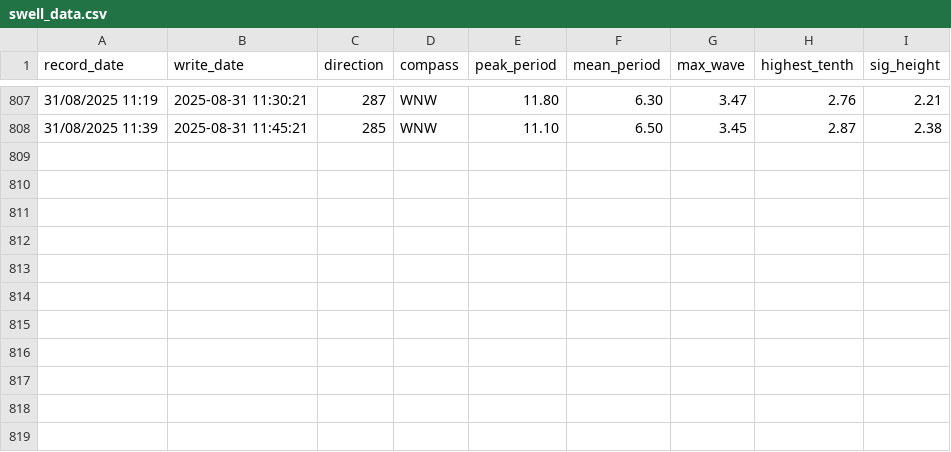
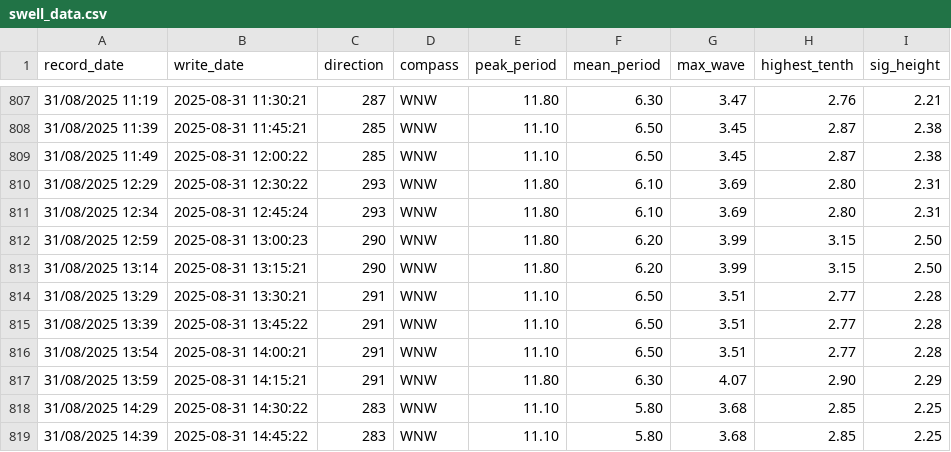
Before and after one commit to Hamish-StonyAnalytics/coastal-swell.github.io, a CSV file: swell_data.csv, drawn as a sheet; only a part is shown, gaps mark what is left out.

Commit message:
Automated data update

```diff
--- a/swell_data.csv
+++ b/swell_data.csv
@@ -808 +808,12 @@ record_date,write_date,direction,compass,peak_period,mean_period,max_wave,highes
 31/08/2025 11:39,2025-08-31 11:45:21,285,WNW,11.10,6.50,3.45,2.87,2.38
+31/08/2025 11:49,2025-08-31 12:00:22,285,WNW,11.10,6.50,3.45,2.87,2.38
+31/08/2025 12:29,2025-08-31 12:30:22,293,WNW,11.80,6.10,3.69,2.80,2.31
+31/08/2025 12:34,2025-08-31 12:45:24,293,WNW,11.80,6.10,3.69,2.80,2.31
+31/08/2025 12:59,2025-08-31 13:00:23,290,WNW,11.80,6.20,3.99,3.15,2.50
+31/08/2025 13:14,2025-08-31 13:15:21,290,WNW,11.80,6.20,3.99,3.15,2.50
+31/08/2025 13:29,2025-08-31 13:30:21,291,WNW,11.10,6.50,3.51,2.77,2.28
+31/08/2025 13:39,2025-08-31 13:45:22,291,WNW,11.10,6.50,3.51,2.77,2.28
+31/08/2025 13:54,2025-08-31 14:00:21,291,WNW,11.10,6.50,3.51,2.77,2.28
+31/08/2025 13:59,2025-08-31 14:15:21,291,WNW,11.80,6.30,4.07,2.90,2.29
+31/08/2025 14:29,2025-08-31 14:30:22,283,WNW,11.10,5.80,3.68,2.85,2.25
+31/08/2025 14:39,2025-08-31 14:45:22,283,WNW,11.10,5.80,3.68,2.85,2.25
```
